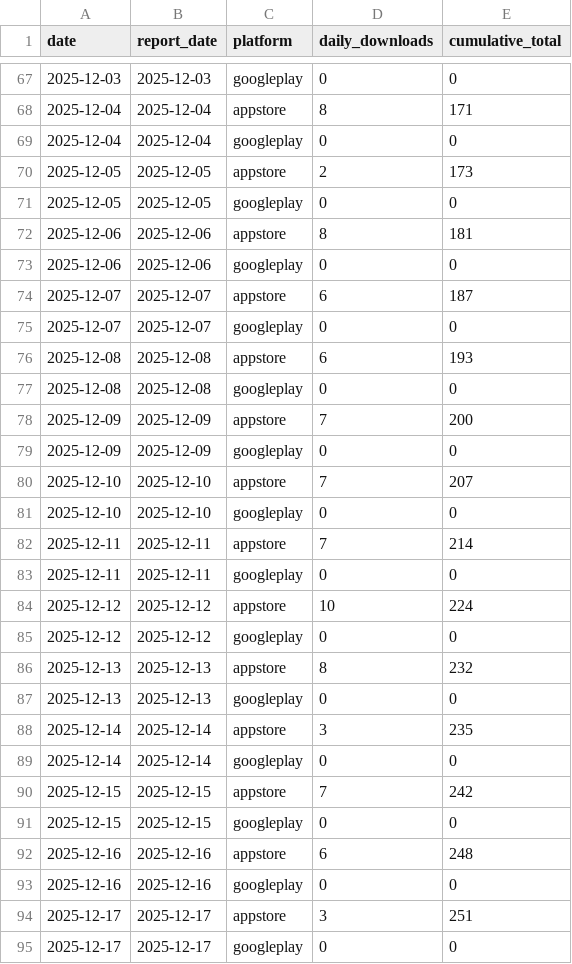
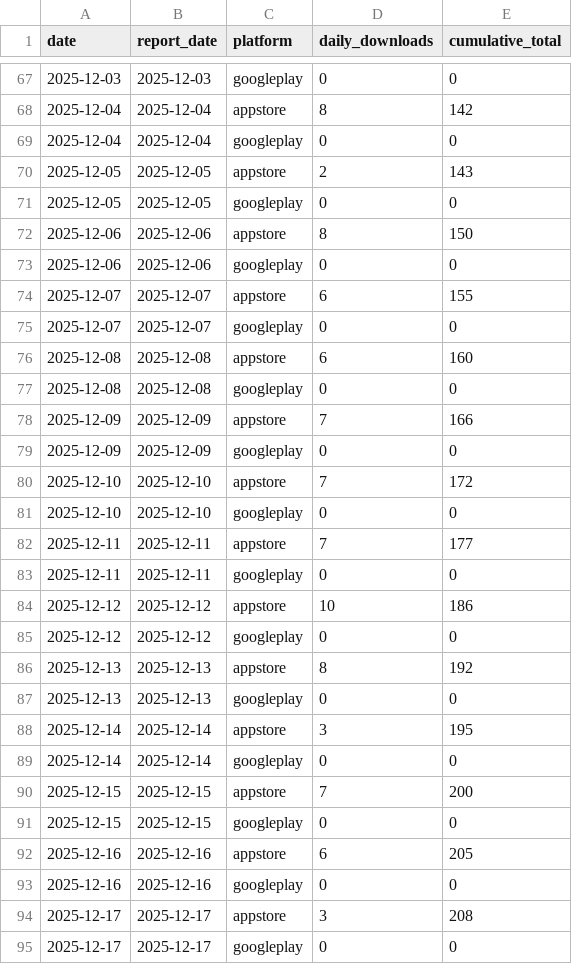
Before and after one commit to sheenana-dev/bticket-download-report, a CSV file: data/downloads.csv, drawn as a sheet; only a part is shown, gaps mark what is left out; the diff covers the shown part only.

```diff
--- a/data/downloads.csv
+++ b/data/downloads.csv
@@ -67,29 +67,29 @@ date,report_date,platform,daily_downloads,cumulative_total
 2025-12-03,2025-12-03,googleplay,0,0
-2025-12-04,2025-12-04,appstore,8,171
+2025-12-04,2025-12-04,appstore,8,142
 2025-12-04,2025-12-04,googleplay,0,0
-2025-12-05,2025-12-05,appstore,2,173
+2025-12-05,2025-12-05,appstore,2,143
 2025-12-05,2025-12-05,googleplay,0,0
-2025-12-06,2025-12-06,appstore,8,181
+2025-12-06,2025-12-06,appstore,8,150
 2025-12-06,2025-12-06,googleplay,0,0
-2025-12-07,2025-12-07,appstore,6,187
+2025-12-07,2025-12-07,appstore,6,155
 2025-12-07,2025-12-07,googleplay,0,0
-2025-12-08,2025-12-08,appstore,6,193
+2025-12-08,2025-12-08,appstore,6,160
 2025-12-08,2025-12-08,googleplay,0,0
-2025-12-09,2025-12-09,appstore,7,200
+2025-12-09,2025-12-09,appstore,7,166
 2025-12-09,2025-12-09,googleplay,0,0
-2025-12-10,2025-12-10,appstore,7,207
+2025-12-10,2025-12-10,appstore,7,172
 2025-12-10,2025-12-10,googleplay,0,0
-2025-12-11,2025-12-11,appstore,7,214
+2025-12-11,2025-12-11,appstore,7,177
 2025-12-11,2025-12-11,googleplay,0,0
-2025-12-12,2025-12-12,appstore,10,224
+2025-12-12,2025-12-12,appstore,10,186
 2025-12-12,2025-12-12,googleplay,0,0
-2025-12-13,2025-12-13,appstore,8,232
+2025-12-13,2025-12-13,appstore,8,192
 2025-12-13,2025-12-13,googleplay,0,0
-2025-12-14,2025-12-14,appstore,3,235
+2025-12-14,2025-12-14,appstore,3,195
 2025-12-14,2025-12-14,googleplay,0,0
-2025-12-15,2025-12-15,appstore,7,242
+2025-12-15,2025-12-15,appstore,7,200
 2025-12-15,2025-12-15,googleplay,0,0
-2025-12-16,2025-12-16,appstore,6,248
+2025-12-16,2025-12-16,appstore,6,205
 2025-12-16,2025-12-16,googleplay,0,0
-2025-12-17,2025-12-17,appstore,3,251
+2025-12-17,2025-12-17,appstore,3,208
 2025-12-17,2025-12-17,googleplay,0,0
```
Also changed, not shown: 90 edited cells elsewhere in this file, 1 other file.
